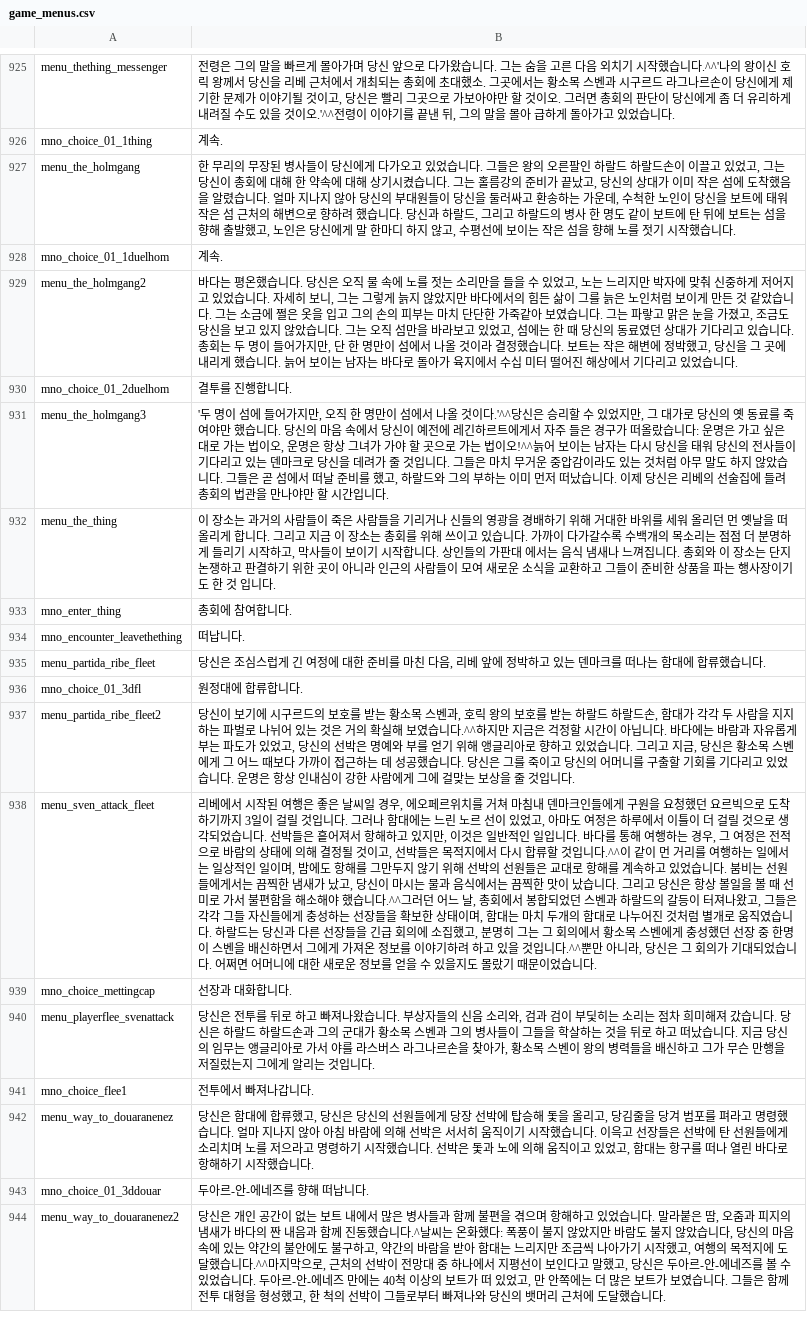
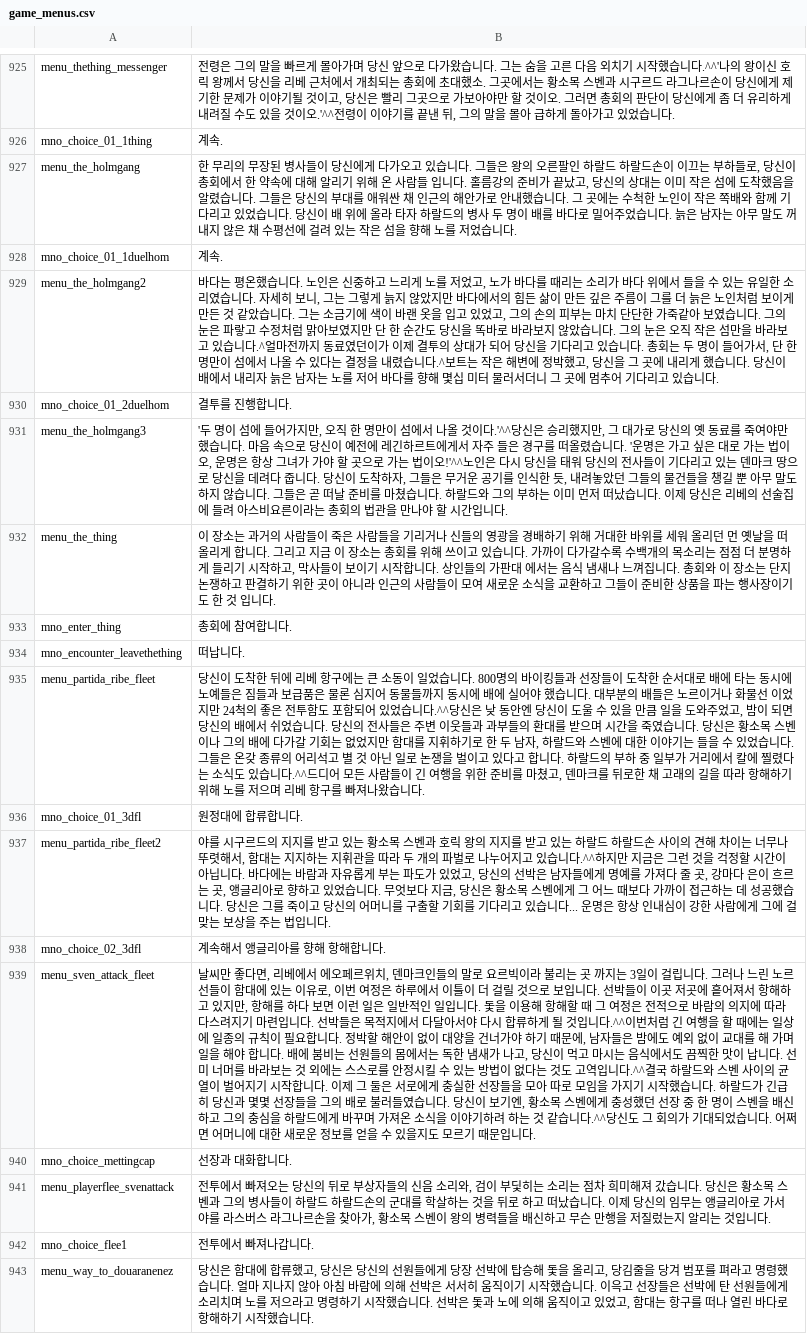
Before and after one commit to 21garam/MB_VikingConquest_R_Korean, a CSV file: languages/en/game_menus.csv, drawn as a sheet; only a part is shown, gaps mark what is left out; the shorter side is filled out with more unchanged rows; addresses are those after the commit; the diff names each change by its address in the sheet, - before the commit and + after, or states it on an @@ line.

Commit message:
캠페인 스크립스 수정 - 홀름강 결투, 요르빅으로
- 홀름강 전투 관련 스크립트 번역 개선
- 앵글리아 원정대의 출항부터 스벤의 배신까지의 스크립트 번역 개선

```diff
--- a/languages/en/game_menus.csv
+++ b/languages/en/game_menus.csv
-B927: …오고 있었습니다. 그들은 왕의 오른팔인 하랄드 하랄드손이 이끌고 있었고, 그는 당신이 총회에 대해 한 약속에 대해 상기시켰습니다. 그는 홀름강의 준비가 끝났고, 당신의 상대가 이미 작은 섬에 도착했음을 알렸습니다. 얼마 지나지 않아 당신의 부대원들이 당신을 둘러싸고 환송하는 가운데, 수척한 노인이 당신을 보트에 태워 작은 섬 근처의 해변으로 향하려 했습니다. 당신과 하랄드, 그리고 하랄드의 병사 한 명도 같이 보트에 탄 뒤에 보트는 섬을 향해 출발했고, 노인은 당신에게 말 한마디 하지 않고, 수평선에 보이는 작은 섬을 향해 노를 젓기 시작했습니다.
+B927: …오고 있습니다. 그들은 왕의 오른팔인 하랄드 하랄드손이 이끄는 부하들로, 당신이 총회에서 한 약속에 대해 알리기 위해 온 사람들 입니다. 홀름강의 준비가 끝났고, 당신의 상대는 이미 작은 섬에 도착했음을 알렸습니다. 그들은 당신의 부대를 애워싼 채 인근의 해안가로 안내했습니다. 그 곳에는 수척한 노인이 작은 쪽배와 함께 기다리고 있었습니다. 당신이 배 위에 올라 타자 하랄드의 병사 두 명이 배를 바다로 밀어주었습니다. 늙은 남자는 아무 말도 꺼내지 않은 채 수평선에 걸려 있는 작은 섬을 향해 노를 저었습니다.
-B929: …습니다. 당신은 오직 물 속에 노를 젓는 소리만을 들을 수 있었고, 노는 느리지만 박자에 맞춰 신중하게 저어지고 있었습니다. 자세히 보니, 그는 그렇게 늙지 않았지만 바다에서의 힘든 삶이 그를 늙은 노인처럼 보이게 만든 것 같았습니다. 그는 소금에 쩔은 옷을 입고 그의 손의 피부는 마치 단단한 가죽같아 보였습니다. 그는 파랗고 맑은 눈을 가졌고, 조금도 당신을 보고 있지 않았습니다. 그는 오직 섬만을 바라보고 있었고, 섬에는 한 때 당신의 동료였던 상대가 기다리고 있습니다. 총회는 두 명이 들어가지만, 단 한 명만이 섬에서 나올 것이라 결정했습니다. 보트는 작은 해변에 정박했고, 당신을 그 곳에 내리게 했습니다. 늙어 보이는 남자는 바다로 돌아가 육지에서 수십 미터 떨어진 해상에서 기다리고 있었습니다.
+B929: …습니다. 노인은 신중하고 느리게 노를 저었고, 노가 바다를 때리는 소리가 바다 위에서 들을 수 있는 유일한 소리였습니다. 자세히 보니, 그는 그렇게 늙지 않았지만 바다에서의 힘든 삶이 만든 깊은 주름이 그를 더 늙은 노인처럼 보이게 만든 것 같았습니다. 그는 소금기에 색이 바랜 옷을 입고 있었고, 그의 손의 피부는 마치 단단한 가죽같아 보였습니다. 그의 눈은 파랗고 수정처럼 맑아보였지만 단 한 순간도 당신을 똑바로 바라보지 않았습니다. 그의 눈은 오직 작은 섬만을 바라보고 있습니다.^얼마전까지 동료였던이가 이제 결투의 상대가 되어 당신을 기다리고 있습니다. 총회는 두 명이 들어가서, 단 한 명만이 섬에서 나올 수 있다는 결정을 내렸습니다.^보트는 작은 해변에 정박했고, 당신을 그 곳에 내리게 했습니다. 당신이 배에서 내리자 늙은 남자는 노를 저어 바다를 향해 몇십 미터 물러서더니 그 곳에 멈추어 기다리고 있습니다.
-B931: …은 승리할 수 있었지만, 그 대가로 당신의 옛 동료를 죽여야만 했습니다. 당신의 마음 속에서 당신이 예전에 레긴하르트에게서 자주 들은 경구가 떠올랐습니다: 운명은 가고 싶은 대로 가는 법이오, 운명은 항상 그녀가 가야 할 곳으로 가는 법이오!^^늙어 보이는 남자는 다시 당신을 태워 당신의 전사들이 기다리고 있는 덴마크로 당신을 데려가 줄 것입니다. 그들은 마치 무거운 중압감이라도 있는 것처럼 아무 말도 하지 않았습니다. 그들은 곧 섬에서 떠날 준비를 했고, 하랄드와 그의 부하는 이미 먼저 떠났습니다. 이제 당신은 리베의 선술집에 들려 총회의 법관을 만나야만 할 시…
+B931: …은 승리했지만, 그 대가로 당신의 옛 동료를 죽여야만 했습니다. 마음 속으로 당신이 예전에 레긴하르트에게서 자주 들은 경구를 떠올렸습니다. '운명은 가고 싶은 대로 가는 법이오, 운명은 항상 그녀가 가야 할 곳으로 가는 법이오!'^^노인은 다시 당신을 태워 당신의 전사들이 기다리고 있는 덴마크 땅으로 당신을 데려다 줍니다. 당신이 도착하자, 그들은 무거운 공기를 인식한 듯, 내려놓았던 그들의 물건들을 챙길 뿐 아무 말도 하지 않습니다. 그들은 곧 떠날 준비를 마쳤습니다. 하랄드와 그의 부하는 이미 먼저 떠났습니다. 이제 당신은 리베의 선술집에 들려 아스비요른이라는 총회의 법관을 만나야 할 시…
-B935: 당신은 조심스럽게 긴 여정에 대한 준비를 마친 다음, 리베 앞에 정박하고 있는 덴마크를 떠나는 함대에 합류했습니다.
+B935: 당신이 도착한 뒤에 리베 항구에는 큰 소동이 일었습니다. 800명의 바이킹들과 선장들이 도착한 순서대로 배에 타는 동시에 노예들은 짐들과 보급품은 물론 심지어 동물들까지 동시에 배에 실어야 했습니다. 대부분의 배들은 노르이거나 화물선 이었지만 24척의 좋은 전투함도 포함되어 있었습니다.^^당신은 낮 동안엔 당신이 도울 수 있을 만큼 일을 도와주었고, 밤이 되면 당신의 배에서 쉬었습니다. 당신의 전사들은 주변 이웃들과 과부들의 환대를 받으며 시간을 죽였습니다. 당신은 황소목 스벤이나 그의 배에 다가갈 기회는 없었지만 함대를 지휘하기로 한 두 남자, 하랄드와 스벤에 대한 이야기는 들을 수 있었습니다. 그들은 온갖 종류의 어리석고 별 것 아닌 일로 논쟁을 벌이고 있다고 합니다. 하랄드의 부하 중 일부가 거리에서 칼에 찔렸다는 소식도 있습니다.^^드디어 모든 사람들이 긴 여행을 위한 준비를 마쳤고, 덴마크를 뒤로한 채 고래의 길을 따라 항해하기 위해 노를 저으며 리베 항구를 빠져나왔습니다.
-B937: 당신이 보기에 시구르드의 보호를 받는 황소목 스벤과, 호릭 왕의 보호를 받는 하랄드 하랄드손, 함대가 각각 두 사람을 지지하는 파벌로 나뉘어 있는 것은 거의 확실해 보였습니다.^^하지만 지금은 걱정할 시간이 아닙니다. 바다에는 바람과 자유롭게 부는 파도가 있었고, 당신의 선박은 명예와 부를 얻기 위해 앵글리아로 향하고 있었습니다. 그리고 지금, 당신은 황소목 스벤에게 그 어느 때보다 가까이 접근하는 데 성공했습니다. 당신은 그를 죽이고 당신의 어머니를 구출할 기회를 기다리고 있었습니다. 운명은 항상 인내심이 강한 사람에게 그에 걸맞는 보상을 줄 것입니다.
+B937: 야를 시구르드의 지지를 받고 있는 황소목 스벤과 호릭 왕의 지지를 받고 있는 하랄드 하랄드손 사이의 견해 차이는 너무나 뚜렷해서, 함대는 지지하는 지휘관을 따라 두 개의 파벌로 나누어지고 있습니다.^^하지만 지금은 그런 것을 걱정할 시간이 아닙니다. 바다에는 바람과 자유롭게 부는 파도가 있었고, 당신의 선박은 남자들에게 명예를 가져다 줄 곳, 강마다 은이 흐르는 곳, 앵글리아로 향하고 있었습니다. 무엇보다 지금, 당신은 황소목 스벤에게 그 어느 때보다 가까이 접근하는 데 성공했습니다. 당신은 그를 죽이고 당신의 어머니를 구출할 기회를 기다리고 있습니다... 운명은 항상 인내심이 강한 사람에게 그에 걸맞는 보상을 주는 법입니다.
+row 938: mno_choice_02_3dfl | 계속해서 앵글리아를 향해 항해합니다.
-B939: 리베에서 시작된 여행은 좋은 날씨일 경우, 에오페르위치를 거쳐 마침내 덴마크인들에게 구원을 요청했던 요르빅으로 도착하기까지 3일이 걸릴 것입니다. 그러나 함대에는 느린 노르 선이 있었고, 아마도 여정은 하루에서 이틀이 더 걸릴 것으로 생각되었습니다. 선박들은 흩어져서 항해하고 있지만, 이것은 일반적인 일입니다. 바다를 통해 여행하는 경우, 그 여정은 전적으로 바람의 상태에 의해 결정될 것이고, 선박들은 목적지에서 다시 합류할 것입니다.^^이 같이 먼 거리를 여행하는 일에서는 일상적인 일이며, 밤에도 항해를 그만두지 않기 위해 선박의 선원들은 교대로 항해를 계속하고 있었습니다. 붐비는 선원들에게서는 끔찍한 냄새가 났고, 당신이 마시는 물과 음식에서는 끔찍한 맛이 났습니다. 그리고 당신은 항상 볼일을 볼 때 선미로 가서 불편함을 해소해야 했습니다.^^그러던 어느 날, 총회에서 봉합되었던 스벤과 하랄드의 갈등이 터져나왔고, 그들은 각각 그들 자신들에게 충성하는 선장들을 확보한 상태이며, 함대는 마치 두개의 함대로 나누어진 것처럼 별개로 움직였습니다. 하랄드는 당신과 다른 선장들을 긴급 회의에 소집했고, 분명히 그는 그 회의에서 황소목 스벤에게 충성했던 선장 중 한명이 스벤을 배신하면서 그에게 가져온 정보를 이야기하려 하고 있을 것입니다.^^뿐만 아니라, 당신은 그 회의가 기대되었습니다. 어쩌면 어머니에 대한 새로운 정보를 얻을 수 있을지도 몰랐기 때문이었습니다.
+B939: 날씨만 좋다면, 리베에서 에오페르위치, 덴마크인들의 말로 요르빅이라 불리는 곳 까지는 3일이 걸립니다. 그러나 느린 노르 선들이 함대에 있는 이유로, 이번 여정은 하루에서 이틀이 더 걸릴 것으로 보입니다. 선박들이 이곳 저곳에 흩어져서 항해하고 있지만, 항해를 하다 보면 이런 일은 일반적인 일입니다. 돛을 이용해 항해할 때 그 여정은 전적으로 바람의 의지에 따라 다스려지기 마련입니다. 선박들은 목적지에서 다달아서야 다시 합류하게 될 것입니다.^^이번처럼 긴 여행을 할 때에는 일상에 일종의 규칙이 필요합니다. 정박할 해안이 없이 대양을 건너가야 하기 때문에, 남자들은 밤에도 예외 없이 교대를 해 가며 일을 해야 합니다. 배에 붐비는 선원들의 몸에서는 독한 냄새가 나고, 당신이 먹고 마시는 음식에서도 끔찍한 맛이 납니다. 선미 너머를 바라보는 것 외에는 스스로를 안정시킬 수 있는 방법이 없다는 것도 고역입니다.^^결국 하랄드와 스벤 사이의 균열이 벌어지기 시작합니다. 이제 그 둘은 서로에게 충실한 선장들을 모아 따로 모임을 가지기 시작했습니다. 하랄드가 긴급히 당신과 몇몇 선장들을 그의 배로 불러들였습니다. 당신이 보기엔, 황소목 스벤에게 충성했던 선장 중 한 명이 스벤을 배신하고 그의 충심을 하랄드에게 바꾸며 가져온 소식을 이야기하려 하는 것 같습니다.^^당신도 그 회의가 기대되었습니다. 어쩌면 어머니에 대한 새로운 정보를 얻을 수 있을지도 모르기 때문입니다.
-B941: 당신은 전투를 뒤로 하고 빠져나왔습니다. 부상자들의 신음 소리와, 검과 검이 부딫히는 소리는 점차 희미해져 갔습니다. 당신은 하랄드 하랄드손과 그의 군대가 황소목 스벤과 그의 병사들이 그들을 학살하는 것을 뒤로 하고 떠났습니다. 지금 당신의 임무는 앵글리아로 가서 야를 라스버스 라그나르손을 찾아가, 황소목 스벤이 왕의 병력들을 배신하고 그가 무슨 만행을 저질렀는지 그에게 알리는…
+B941: 전투에서 빠져오는 당신의 뒤로 부상자들의 신음 소리와, 검이 부딫히는 소리는 점차 희미해져 갔습니다. 당신은 황소목 스벤과 그의 병사들이 하랄드 하랄드손의 군대를 학살하는 것을 뒤로 하고 떠났습니다. 이제 당신의 임무는 앵글리아로 가서 야를 라스버스 라그나르손을 찾아가, 황소목 스벤이 왕의 병력들을 배신하고 무슨 만행을 저질렀는지 알리는…
```
Also changed, not shown: languages/en/game_strings.csv, languages/en/quick_strings.csv, 1 other file.
